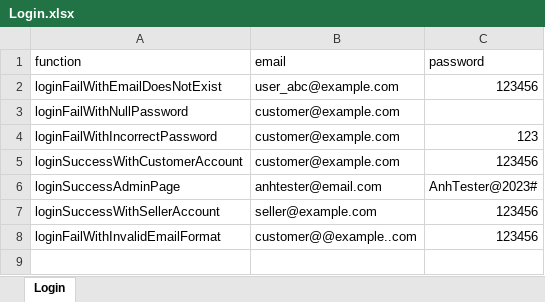
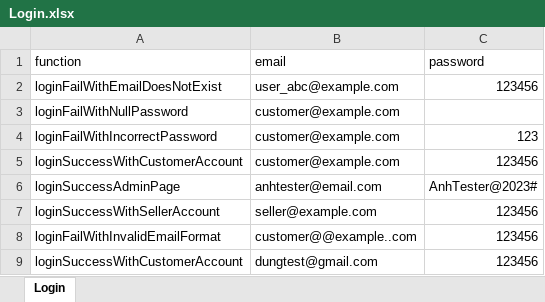
Before and after one commit to ThuyDung1911/Selenium_Java_getCapcha, an Excel workbook: DataTest/Login.xlsx, sheet Login, drawn as a sheet; values as stored, in another font and other column widths than the file's, no borders; the diff names each change by its address in the sheet, - before the commit and + after, or states it on an @@ line.

```diff
--- a/DataTest/Login.xlsx (sheet Login)
+++ b/DataTest/Login.xlsx (sheet Login)
+row 9: loginSuccessWithCustomerAccount | dungtest@gmail.com | 123456
```
Also changed, not shown: 5 other files.
